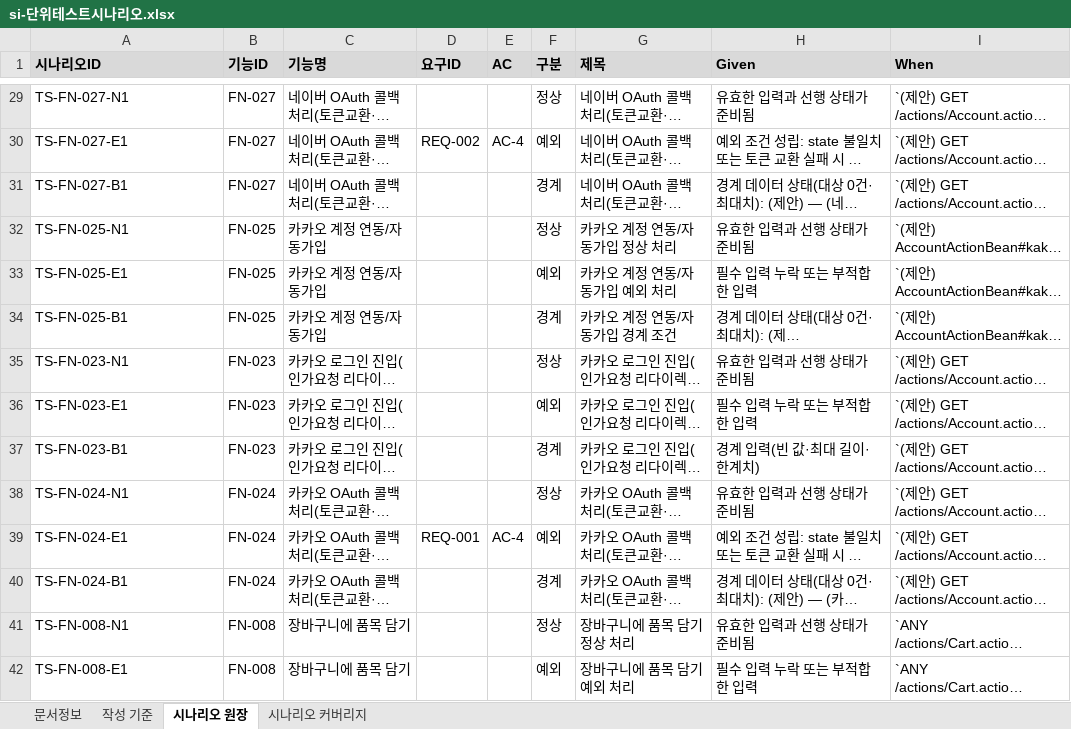
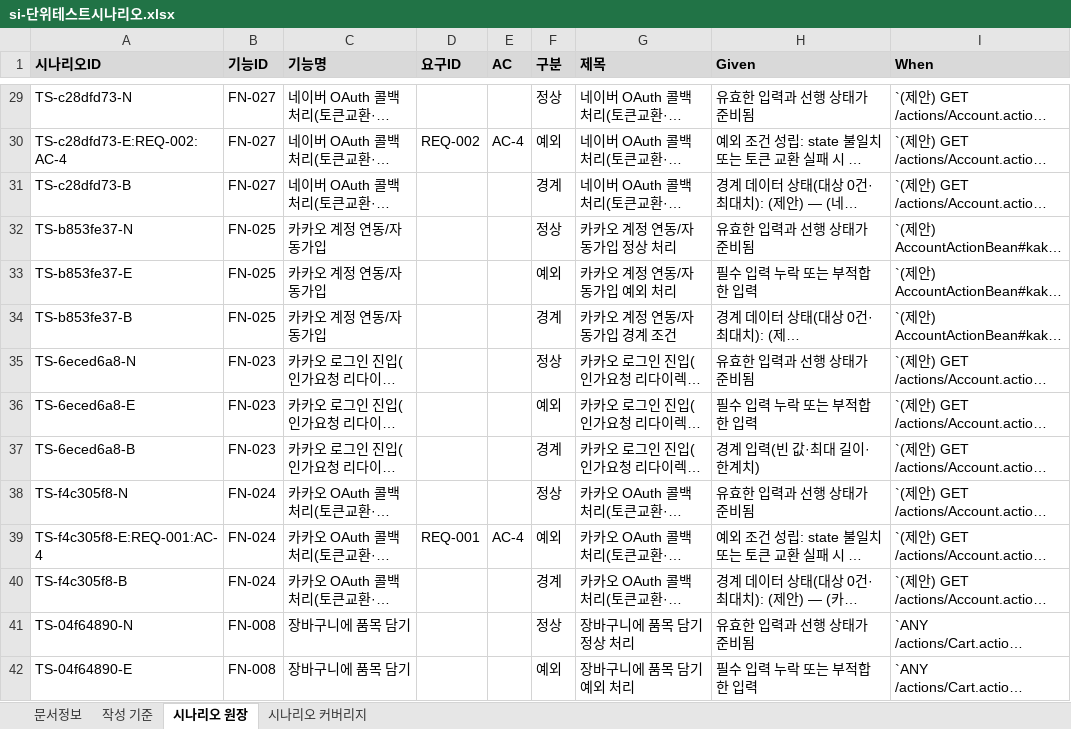
Before and after one commit to figure-team/DS-NAVI, an Excel workbook: examples/jpetstore-6/.understand-anything/doc-output/si-단위테스트시나리오.xlsx, sheet 시나리오 원장, drawn as a sheet; only a part is shown, gaps mark what is left out; long unchanged cells end in …; values as stored, in another font and other column widths than the file's, no borders; the diff covers the shown part only; the diff names each change by its address in the sheet, - before the commit and + after, or states it on an @@ line.

```diff
--- a/examples/jpetstore-6/.understand-anything/doc-output/si-단위테스트시나리오.xlsx (sheet 시나리오 원장)
+++ b/examples/jpetstore-6/.understand-anything/doc-output/si-단위테스트시나리오.xlsx (sheet 시나리오 원장)
-A29 (시나리오ID): TS-FN-027-N1
+A29 (시나리오ID): TS-c28dfd73-N
-A30 (시나리오ID): TS-FN-027-E1
+A30 (시나리오ID): TS-c28dfd73-E:REQ-002:AC-4
-A31 (시나리오ID): TS-FN-027-B1
+A31 (시나리오ID): TS-c28dfd73-B
-A32 (시나리오ID): TS-FN-025-N1
+A32 (시나리오ID): TS-b853fe37-N
-A33 (시나리오ID): TS-FN-025-E1
+A33 (시나리오ID): TS-b853fe37-E
-A34 (시나리오ID): TS-FN-025-B1
+A34 (시나리오ID): TS-b853fe37-B
-A35 (시나리오ID): TS-FN-023-N1
+A35 (시나리오ID): TS-6eced6a8-N
-A36 (시나리오ID): TS-FN-023-E1
+A36 (시나리오ID): TS-6eced6a8-E
-A37 (시나리오ID): TS-FN-023-B1
+A37 (시나리오ID): TS-6eced6a8-B
-A38 (시나리오ID): TS-FN-024-N1
+A38 (시나리오ID): TS-f4c305f8-N
-A39 (시나리오ID): TS-FN-024-E1
+A39 (시나리오ID): TS-f4c305f8-E:REQ-001:AC-4
-A40 (시나리오ID): TS-FN-024-B1
+A40 (시나리오ID): TS-f4c305f8-B
-A41 (시나리오ID): TS-FN-008-N1
+A41 (시나리오ID): TS-04f64890-N
-A42 (시나리오ID): TS-FN-008-E1
+A42 (시나리오ID): TS-04f64890-E
```
Also changed, not shown: 70 edited cells elsewhere in this sheet, sheet 작성 기준, examples/jpetstore-6/.understand-anything/doc-output/rtm.xlsx, 13 other files.
